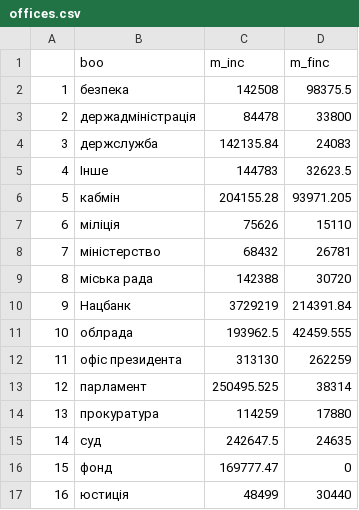
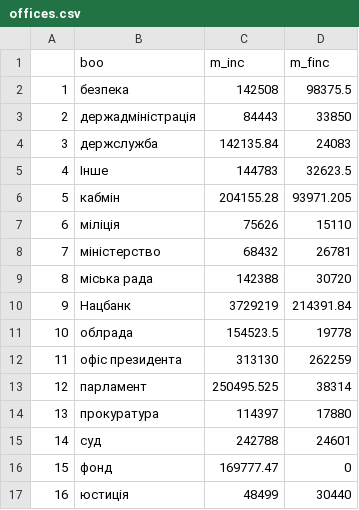
Before and after one commit to dchaplinsky/declarations.com.ua, a CSV file: declarations_site/static/data/offices.csv, drawn as a sheet.

Commit message:
data added for 18883 records

```diff
--- a/declarations_site/static/data/offices.csv
+++ b/declarations_site/static/data/offices.csv
@@ -2,3 +2,3 @@
 "1","безпека",142508,98375.5
-"2","держадміністрація",84478,33800
+"2","держадміністрація",84443,33850
 "3","держслужба",142135.84,24083
@@ -10,7 +10,7 @@
 "9","Нацбанк",3729219,214391.84
-"10","облрада",193962.5,42459.555
+"10","облрада",154523.5,19778
 "11","офіс президента",313130,262259
 "12","парламент",250495.525,38314
-"13","прокуратура",114259,17880
-"14","суд",242647.5,24635
+"13","прокуратура",114397,17880
+"14","суд",242788,24601
 "15","фонд",169777.47,0
```
Also changed, not shown: declarations_site/static/data/states.csv, 1 other file.
